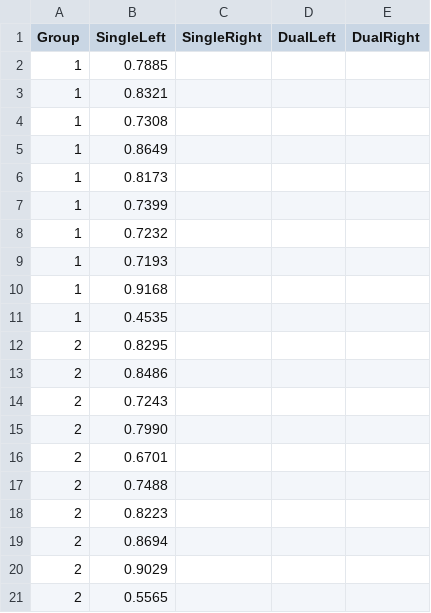
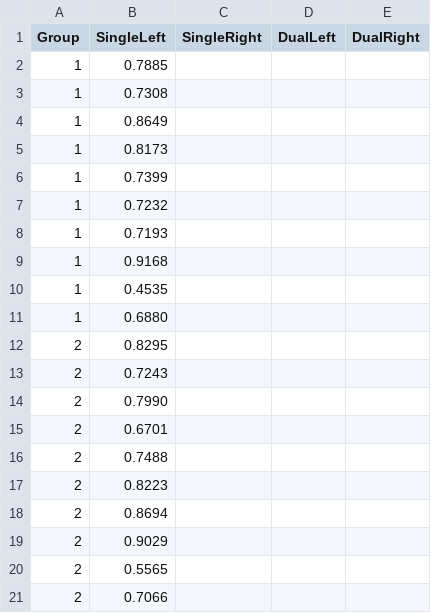
Before and after one commit to alexholcombe/nStream, a CSV file: modelOutput/CSV/TGRSVP_Exp2_EfficacyNorm.csv, drawn as a sheet; removed rows and columns are numbered as before the commit, all else as after; the diff names each change by its address in the sheet, - before the commit and + after, or states it on an @@ line.

```diff
--- a/modelOutput/CSV/TGRSVP_Exp2_EfficacyNorm.csv
+++ b/modelOutput/CSV/TGRSVP_Exp2_EfficacyNorm.csv
-row 3: 1 | 0.8321
+row 11: 1 | 0.6880
-row 13: 2 | 0.8486
+row 21: 2 | 0.7066
```
Also changed, not shown: modelOutput/CSV/TGRSVP_Exp2_AccuracyNorm.csv, modelOutput/CSV/TGRSVP_Exp2_LatencyNorm.csv, 5 other files.
